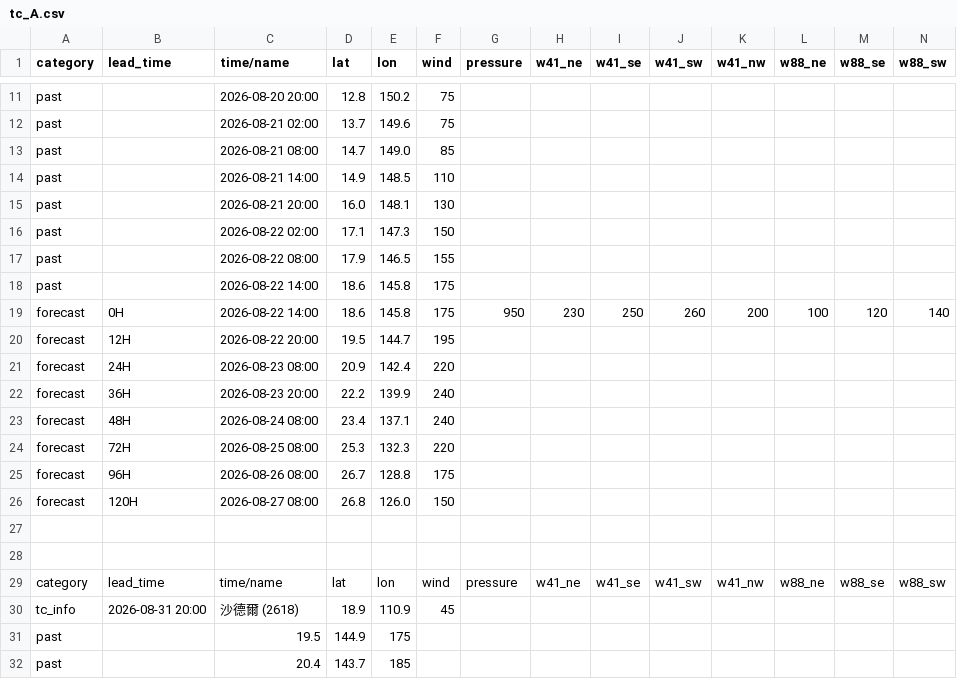
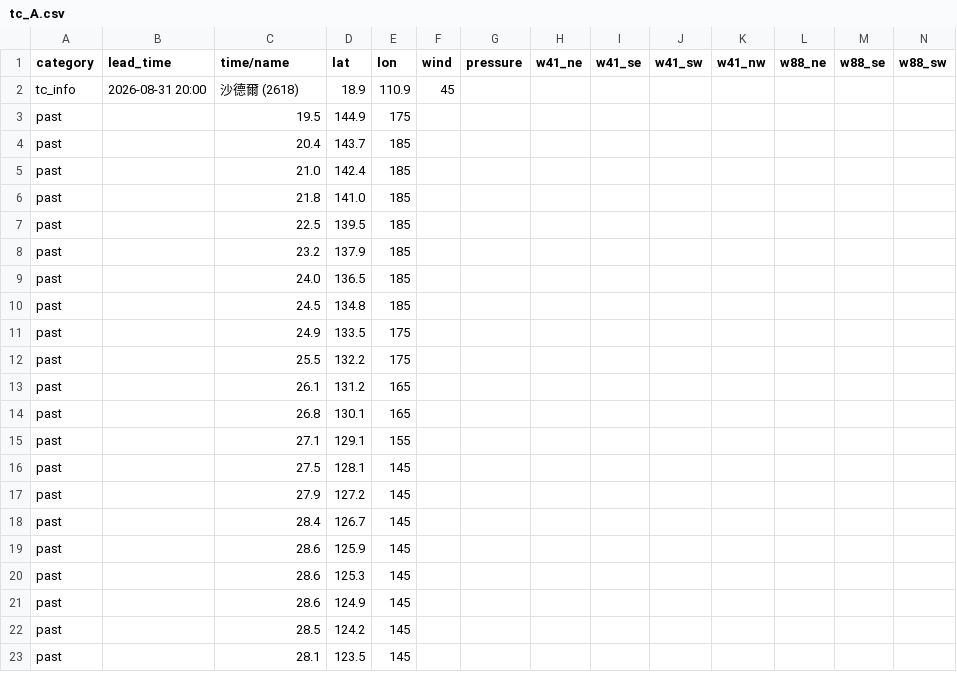
Before and after one commit to macaosso/MSSOweb, a CSV file: tc_A.csv, drawn as a sheet; only a part is shown, gaps mark what is left out; the shorter side is filled out with more unchanged rows; rows hold the shown columns only; the diff covers the shown part only; the diff names each change by its address in the sheet, - before the commit and + after, or states it on an @@ line.

Commit message:
Update tc_A.csv

```diff
--- a/tc_A.csv
+++ b/tc_A.csv
-row 11: past |  | 2026-08-20 20:00 | 12.8 | 150.2 | 75
-row 12: past |  | 2026-08-21 02:00 | 13.7 | 149.6 | 75
-row 13: past |  | 2026-08-21 08:00 | 14.7 | 149.0 | 85
-row 14: past |  | 2026-08-21 14:00 | 14.9 | 148.5 | 110
-row 15: past |  | 2026-08-21 20:00 | 16.0 | 148.1 | 130
-row 16: past |  | 2026-08-22 02:00 | 17.1 | 147.3 | 150
-row 17: past |  | 2026-08-22 08:00 | 17.9 | 146.5 | 155
-row 18: past |  | 2026-08-22 14:00 | 18.6 | 145.8 | 175
-row 19: forecast | 0H | 2026-08-22 14:00 | 18.6 | 145.8 | 175 | 950 | 230 | 250 | 260 | 200 | 100 | 120 | 140
-row 20: forecast | 12H | 2026-08-22 20:00 | 19.5 | 144.7 | 195
-row 21: forecast | 24H | 2026-08-23 08:00 | 20.9 | 142.4 | 220
-row 22: forecast | 36H | 2026-08-23 20:00 | 22.2 | 139.9 | 240
-row 23: forecast | 48H | 2026-08-24 08:00 | 23.4 | 137.1 | 240
-row 24: forecast | 72H | 2026-08-25 08:00 | 25.3 | 132.3 | 220
-row 25: forecast | 96H | 2026-08-26 08:00 | 26.7 | 128.8 | 175
-row 26: forecast | 120H | 2026-08-27 08:00 | 26.8 | 126.0 | 150
-row 27: (empty)
-row 28: (empty)
-row 29: category | lead_time | time/name | lat | lon | wind | pressure | w41_ne | w41_se | w41_sw | w41_nw | w88_ne | w88_se | w88_sw
```
Also changed, not shown: 9 removed rows elsewhere in this file.
